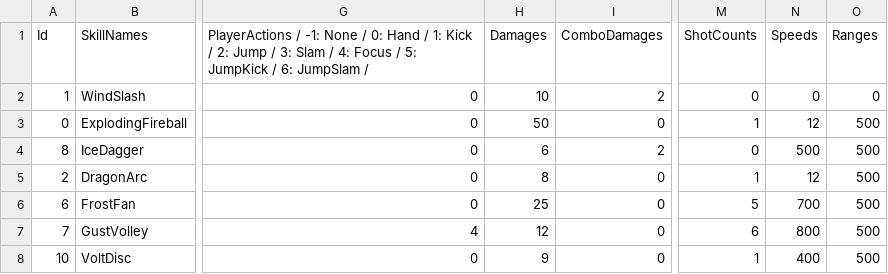
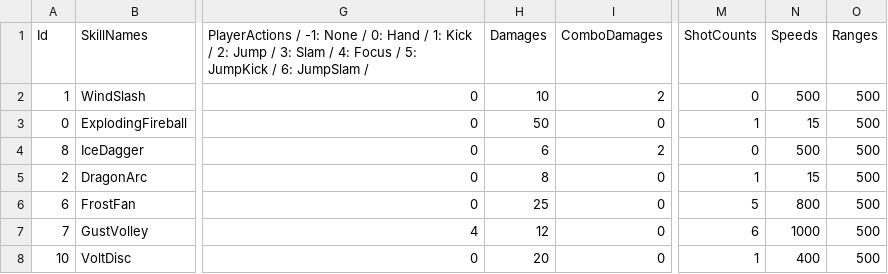
Before and after one commit to jack376/wol_project, a CSV file: sfml-wizard-of-legend-bin/tables/EquipedSkillInfo.csv, drawn as a sheet; only a part is shown, gaps mark what is left out; the diff names each change by its address in the sheet, - before the commit and + after, or states it on an @@ line.

```diff
--- a/sfml-wizard-of-legend-bin/tables/EquipedSkillInfo.csv
+++ b/sfml-wizard-of-legend-bin/tables/EquipedSkillInfo.csv
-N2 (Speeds): 0
+N2 (Speeds): 500
-O2 (Ranges): 0
+O2 (Ranges): 500
-N3 (Speeds): 12
+N3 (Speeds): 15
-N5 (Speeds): 12
+N5 (Speeds): 15
-N6 (Speeds): 700
+N6 (Speeds): 800
-N7 (Speeds): 800
+N7 (Speeds): 1000
-H8 (Damages): 9
+H8 (Damages): 20
```
Also changed, not shown: sfml-wizard-of-legend-bin/tables/ExistedSkillInfo.csv, 15 other files.
